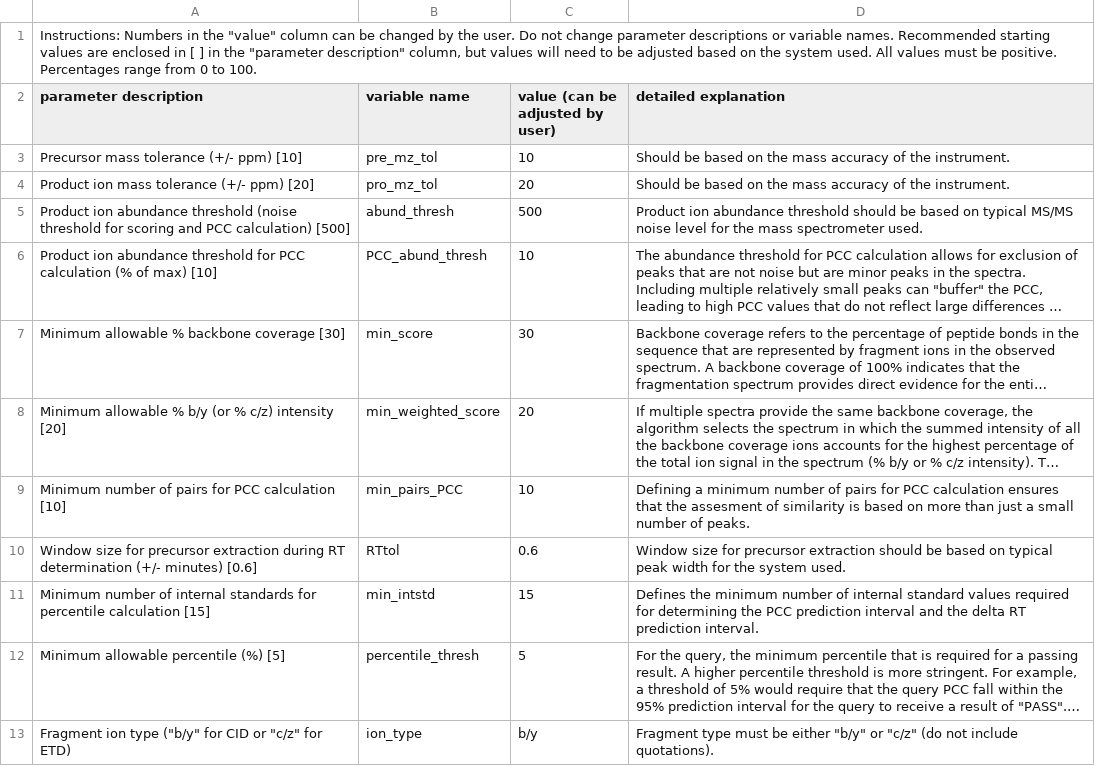
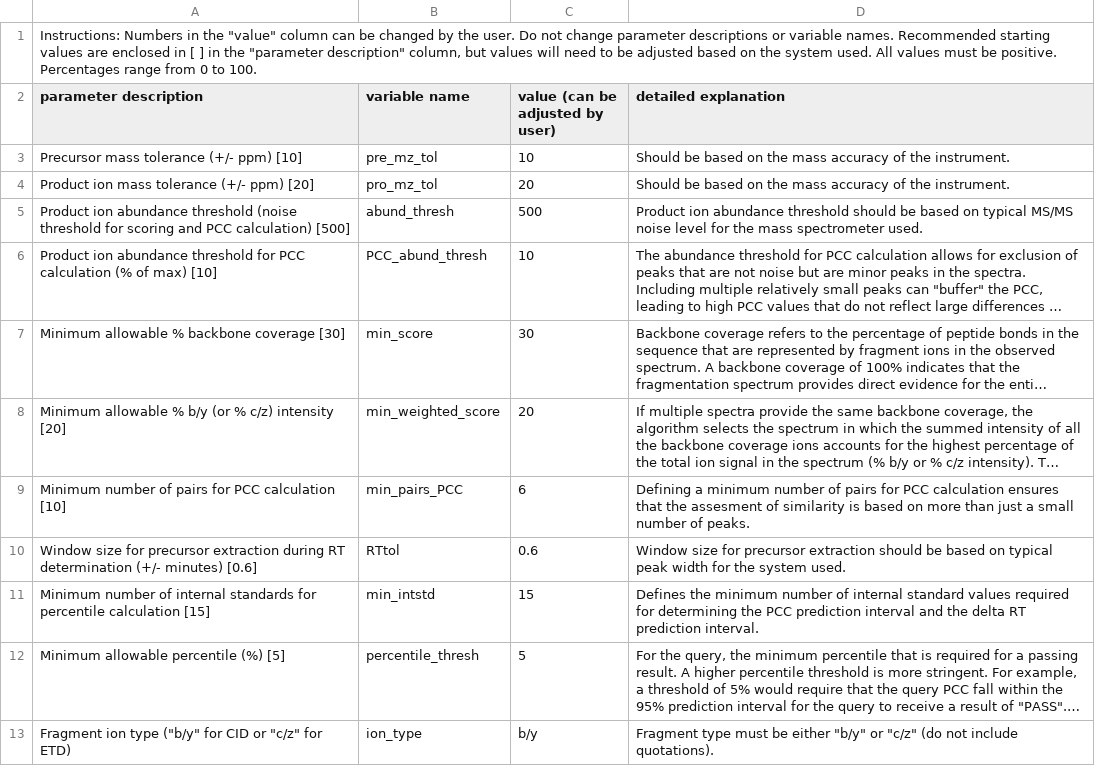
Before and after one commit to Delong-Lab/PSM_validator, a CSV file: parameters/settings.csv, drawn as a sheet; long unchanged cells end in …; the diff names each change by its address in the sheet, - before the commit and + after, or states it on an @@ line.

```diff
--- a/parameters/settings.csv
+++ b/parameters/settings.csv
-C9 (value (can be adjusted by user)): 10
+C9 (value (can be adjusted by user)): 6
```
Also changed, not shown: parameters/queries.csv, 4 other files.
